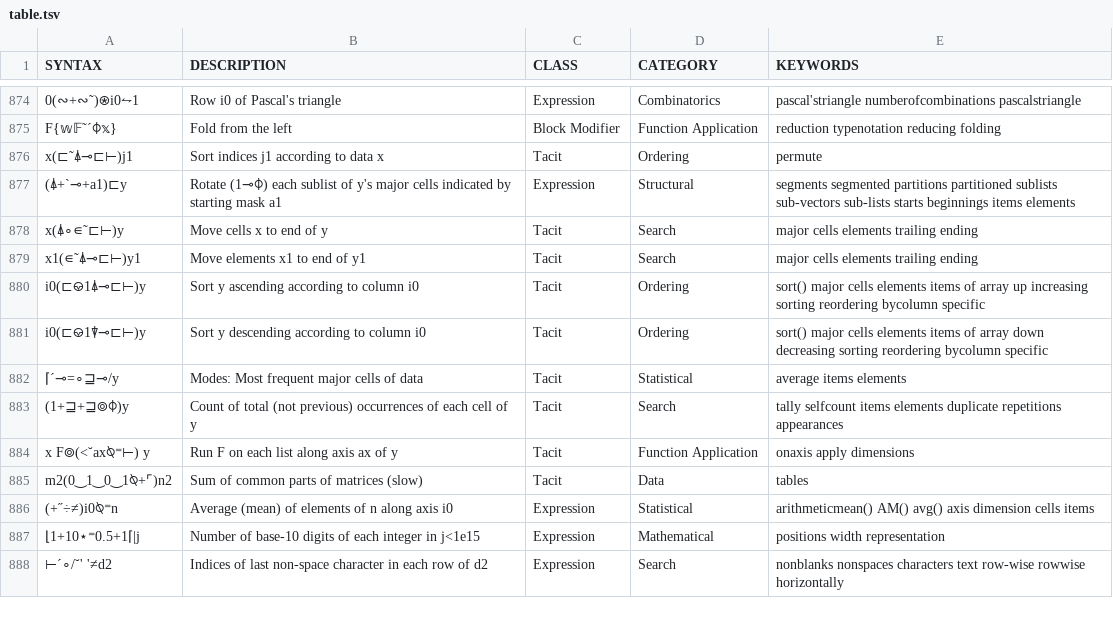
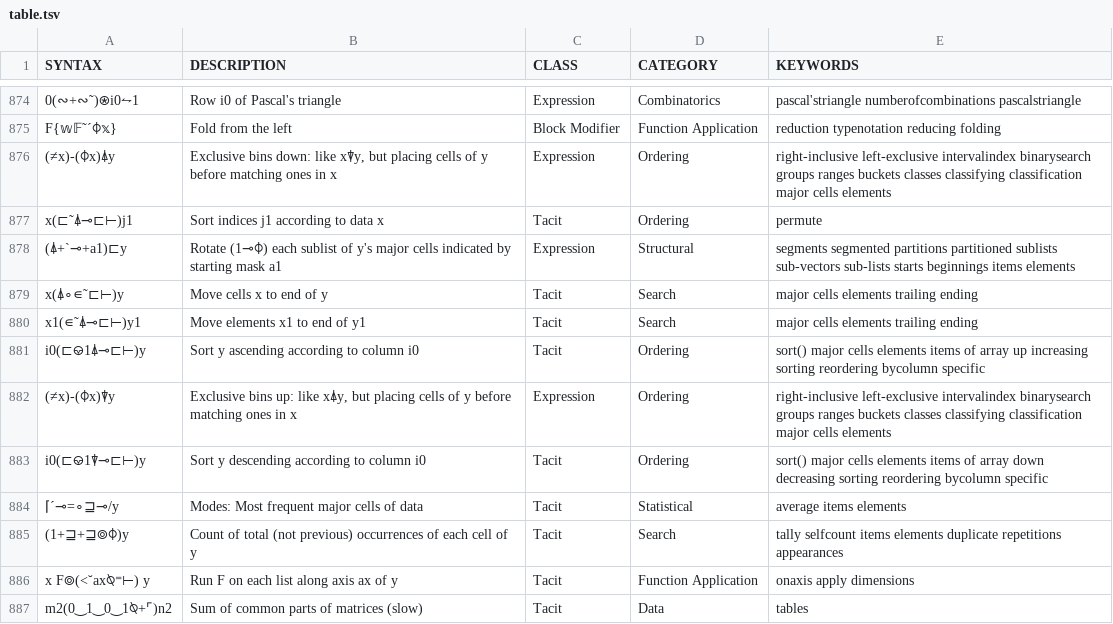
Before and after one commit to mlochbaum/bqncrate, a TSV file: table.tsv, drawn as a sheet; only a part is shown, gaps mark what is left out; the shorter side is filled out with more unchanged rows; the diff names each change by its address in the sheet, - before the commit and + after, or states it on an @@ line.

Commit message:
Add exclusively-comparing versions of Bins

```diff
--- a/table.tsv
+++ b/table.tsv
+row 876: (≠x)-(⌽x)⍋y | Exclusive bins down: like x⍒y, but placing cells of y before matching ones in x | Expression | Ordering | right-inclusive left-exclusive intervalindex binarysearch groups ranges buckets classes classifying classification major cells elements
+row 882: (≠x)-(⌽x)⍒y | Exclusive bins up: like x⍋y, but placing cells of y before matching ones in x | Expression | Ordering | right-inclusive left-exclusive intervalindex binarysearch groups ranges buckets classes classifying classification major cells elements
```
